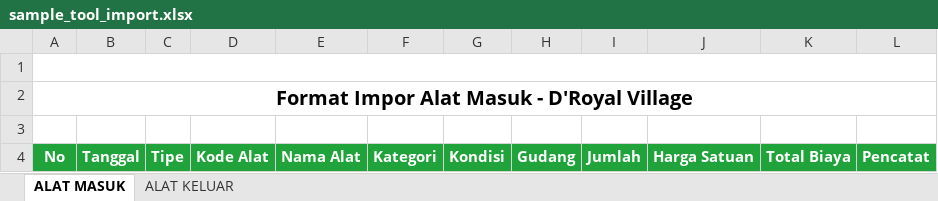
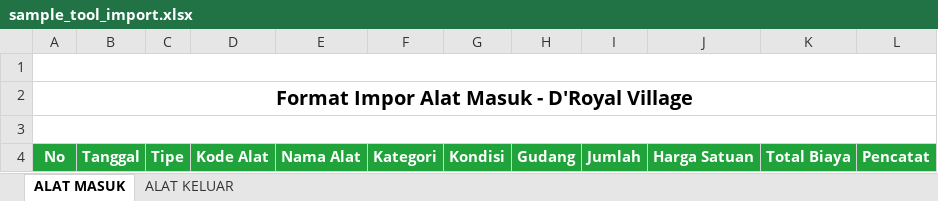
Before and after one commit to dimazdevriza/logistik, an Excel workbook: public/sample_tool_import.xlsx, sheet ALAT MASUK, drawn as a sheet; values as stored, in another font and other column widths than the file's, no borders; charts and pictures not drawn; the diff names each change by its address in the sheet, - before the commit and + after, or states it on an @@ line.

```diff
--- a/public/sample_tool_import.xlsx (sheet ALAT MASUK)
+++ b/public/sample_tool_import.xlsx (sheet ALAT MASUK)
+A3:L3 merged
```
Also changed, not shown: sheet ALAT KELUAR, charts or pictures, public/sample_material_import.xlsx, 13 other files.
